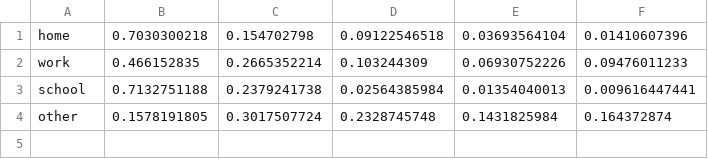
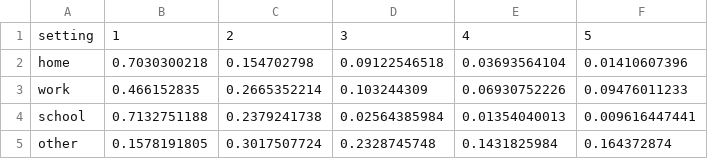
Before and after one commit to sobhan-moosavi/varicella_study, a CSV file: frequency_contact.csv, drawn as a sheet.

```diff
--- a/frequency_contact.csv
+++ b/frequency_contact.csv
@@ -1 +1,2 @@
+setting,1,2,3,4,5
 home,0.7030300218,0.154702798,0.09122546518,0.03693564104,0.01410607396
```
Also changed, not shown: contact_rules.csv, population.csv, 3 other files.
